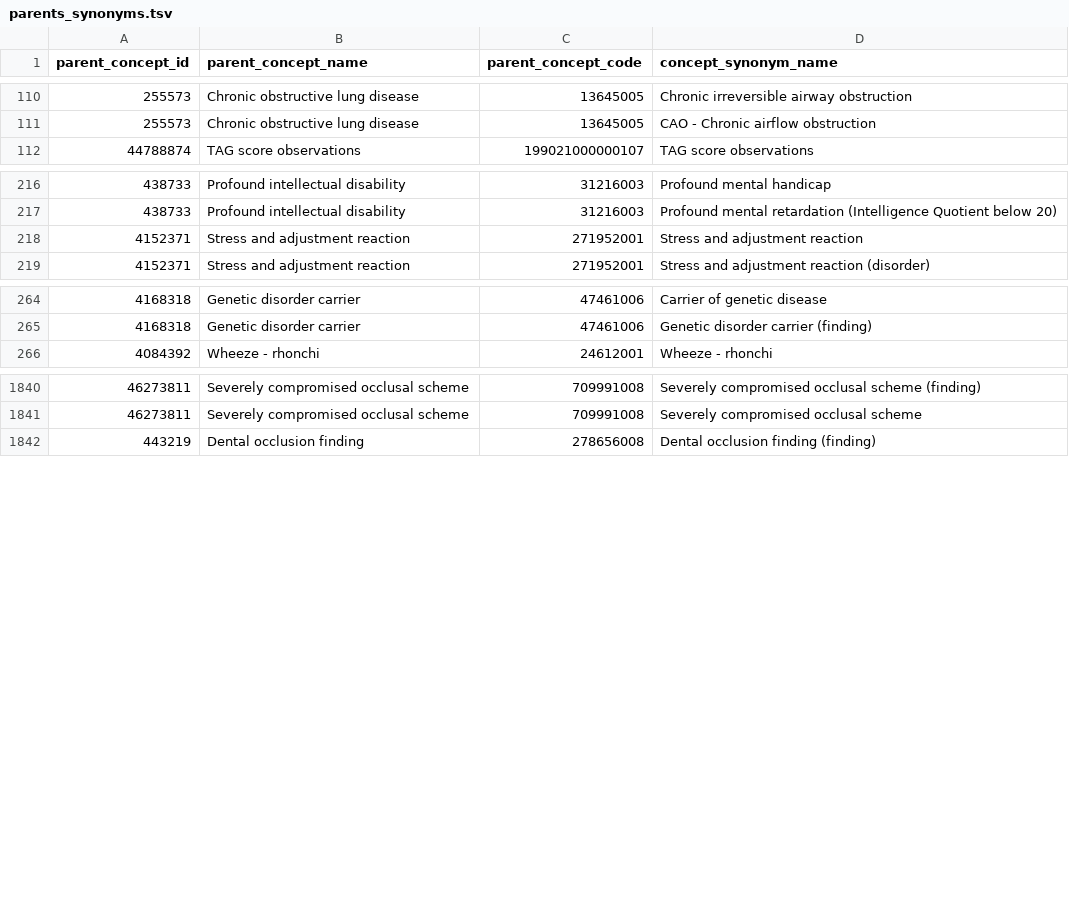
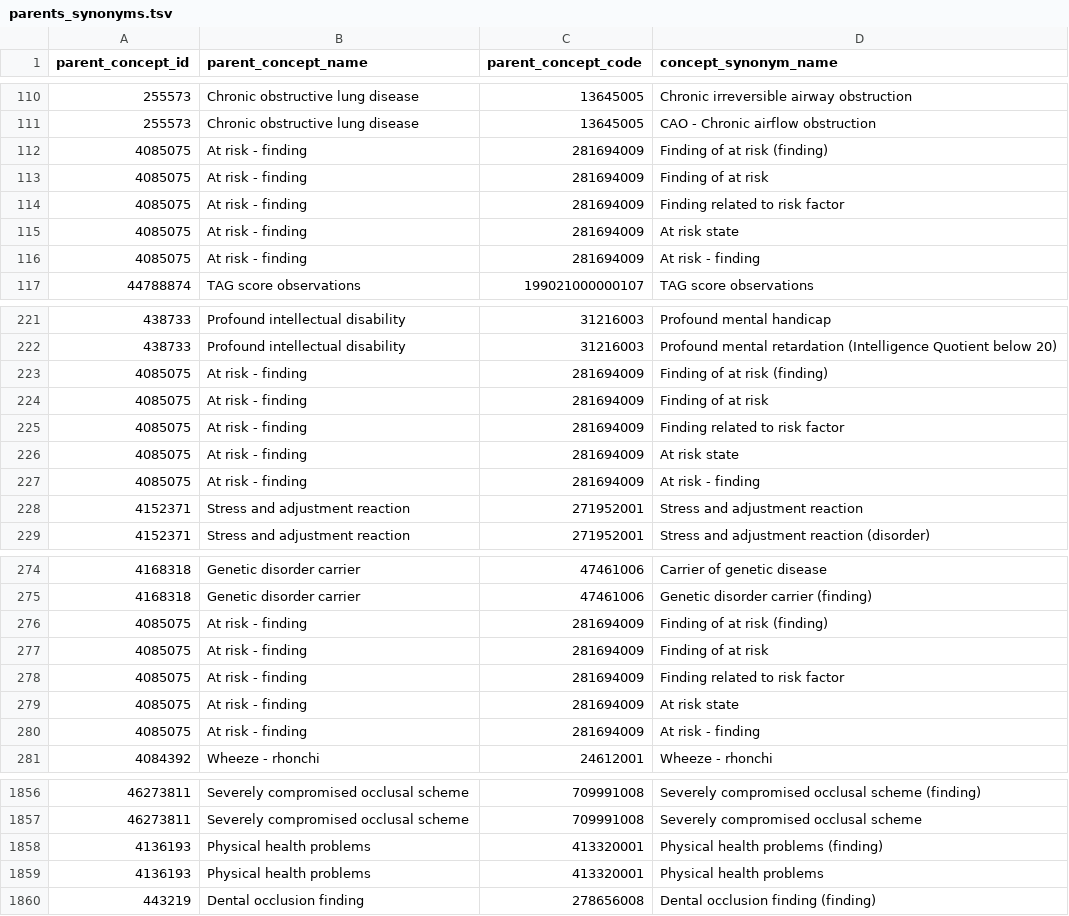
Before and after one commit to zietzm/modifiers-analysis, a TSV file: data/computed/parents_synonyms.tsv, drawn as a sheet; only a part is shown, gaps mark what is left out; the diff covers the shown part only; the diff names each change by its address in the sheet, - before the commit and + after, or states it on an @@ line.

Commit message:
Update with data

```diff
--- a/data/computed/parents_synonyms.tsv
+++ b/data/computed/parents_synonyms.tsv
+row 112: 4085075 | At risk - finding | 281694009 | Finding of at risk (finding)
+row 113: 4085075 | At risk - finding | 281694009 | Finding of at risk
+row 114: 4085075 | At risk - finding | 281694009 | Finding related to risk factor
+row 115: 4085075 | At risk - finding | 281694009 | At risk state
+row 116: 4085075 | At risk - finding | 281694009 | At risk - finding
+row 223: 4085075 | At risk - finding | 281694009 | Finding of at risk (finding)
+row 224: 4085075 | At risk - finding | 281694009 | Finding of at risk
+row 225: 4085075 | At risk - finding | 281694009 | Finding related to risk factor
+row 226: 4085075 | At risk - finding | 281694009 | At risk state
+row 227: 4085075 | At risk - finding | 281694009 | At risk - finding
+row 276: 4085075 | At risk - finding | 281694009 | Finding of at risk (finding)
+row 277: 4085075 | At risk - finding | 281694009 | Finding of at risk
+row 278: 4085075 | At risk - finding | 281694009 | Finding related to risk factor
+row 279: 4085075 | At risk - finding | 281694009 | At risk state
+row 280: 4085075 | At risk - finding | 281694009 | At risk - finding
+row 1858: 4136193 | Physical health problems | 413320001 | Physical health problems (finding)
+row 1859: 4136193 | Physical health problems | 413320001 | Physical health problems
```
Also changed, not shown: 3 added rows elsewhere in this file, data/computed/concepts_with_modifiers.tsv, data/computed/parents_with_modified_children.tsv, 3 other files.
